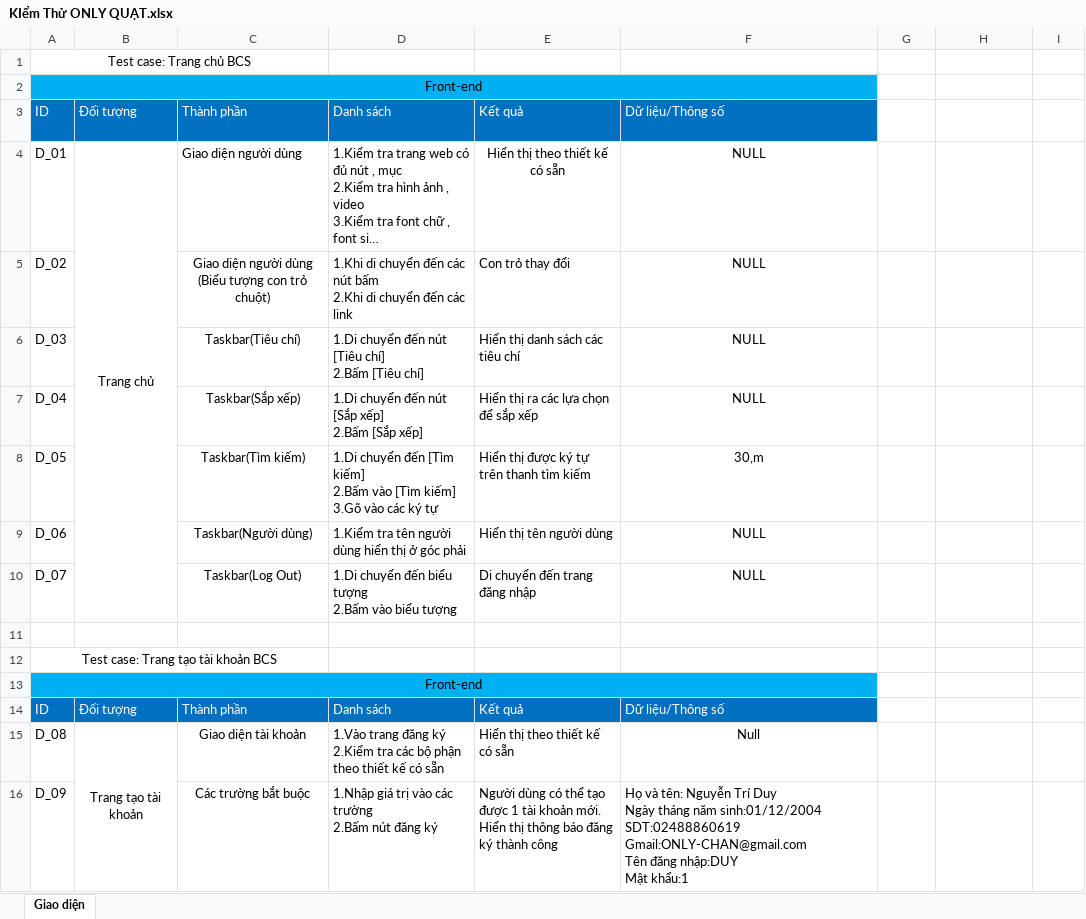
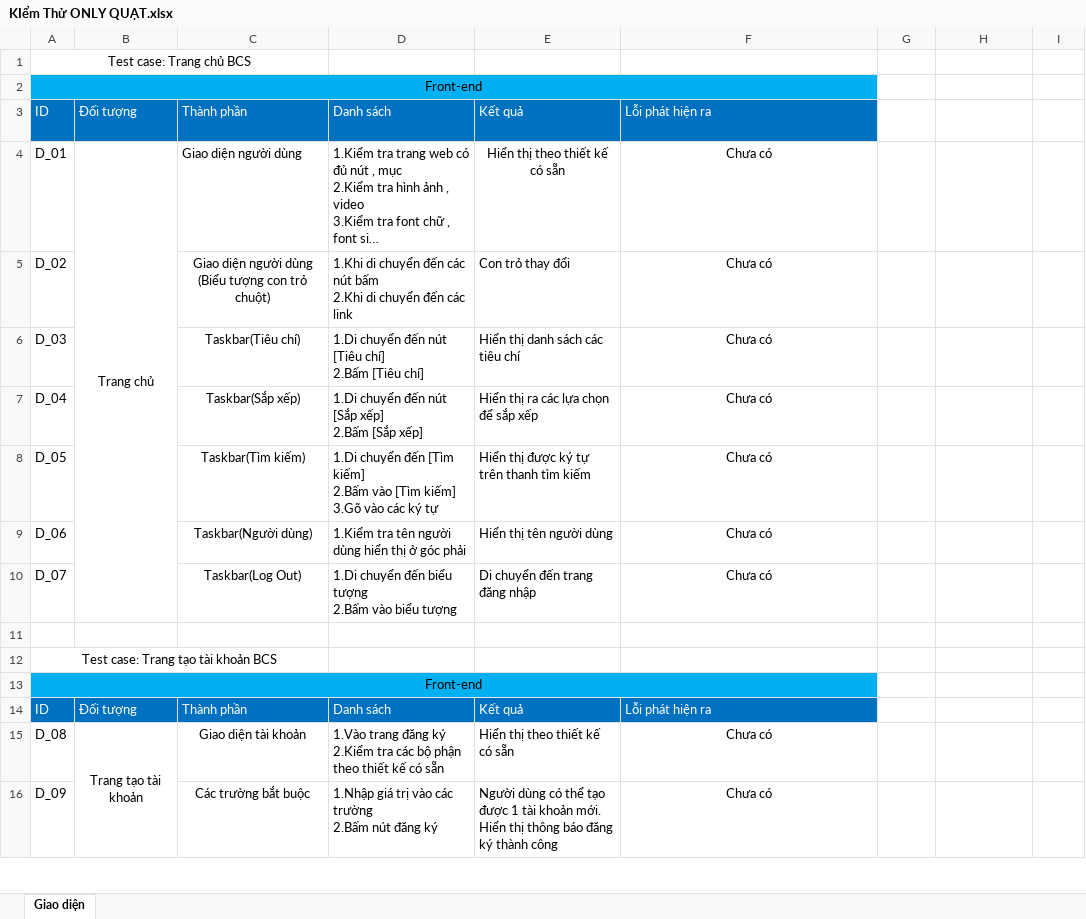
Before and after one commit to DangHieu19022004/BCS, an Excel workbook: Sprint 1/Tài liệu đặc tả yêu cầu/KIểm Thử ONLY QUẠT.xlsx, sheet Giao diện, drawn as a sheet; only a part is shown; long unchanged cells end in …; values as stored, in another font and other column widths than the file's, no borders; ↵ is a line break in a cell; the diff covers the shown part only; the diff names each change by its address in the sheet, - before the commit and + after, or states it on an @@ line.

```diff
--- a/Sprint 1/Tài liệu đặc tả yêu cầu/KIểm Thử ONLY QUẠT.xlsx (sheet Giao diện)
+++ b/Sprint 1/Tài liệu đặc tả yêu cầu/KIểm Thử ONLY QUẠT.xlsx (sheet Giao diện)
-F3: Dữ liệu/Thông số
+F3: Lỗi phát hiện ra
-F4:F7: NULL
+F4:F7: Chưa có
-F8: 30,m
+F8: Chưa có
-F9:F10: NULL
+F9:F10: Chưa có
-F14: Dữ liệu/Thông số
+F14: Lỗi phát hiện ra
-F15: Null
+F15: Chưa có
-F16: Họ và tên: Nguyễn Trí Duy ↵ Ngày tháng năm sinh:01/12/2004 ↵ SDT:02488860619 ↵ Gmail:ONLY-CHAN@gmail.com ↵ Tên đăng nhập:DUY ↵ Mật khẩu:1
+F16: Chưa có
-F16 alignment: left
+F16 alignment: center
```
Also changed, not shown: 21 removed rows, 16 edited cells, cell formats and merged cells elsewhere in this sheet, 1 other file.
